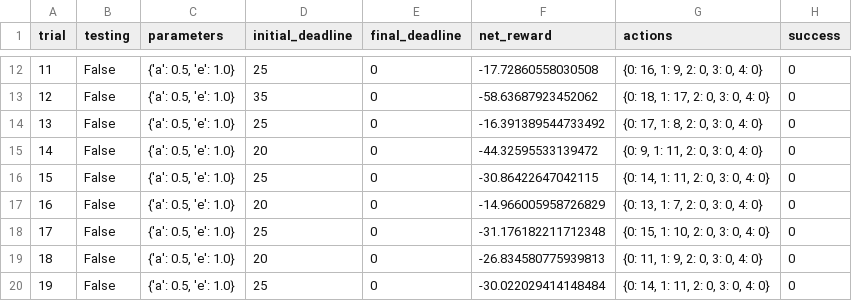
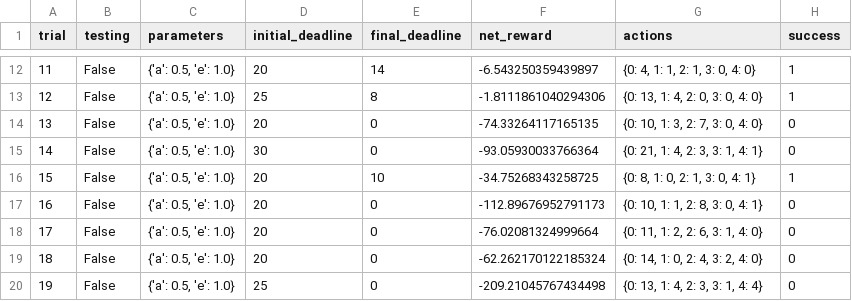
Before and after one commit to mmuppidi/smartcab, a CSV file: logs/sim_no-learning.csv, drawn as a sheet; only a part is shown, gaps mark what is left out; the diff covers the shown part only.

```diff
--- a/logs/sim_no-learning.csv
+++ b/logs/sim_no-learning.csv
@@ -12,9 +12,9 @@ trial,testing,parameters,initial_deadline,final_deadline,net_reward,actions,succ
-11,False,"{'a': 0.5, 'e': 1.0}",25,0,-17.72860558030508,"{0: 16, 1: 9, 2: 0, 3: 0, 4: 0}",0
-12,False,"{'a': 0.5, 'e': 1.0}",35,0,-58.63687923452062,"{0: 18, 1: 17, 2: 0, 3: 0, 4: 0}",0
-13,False,"{'a': 0.5, 'e': 1.0}",25,0,-16.391389544733492,"{0: 17, 1: 8, 2: 0, 3: 0, 4: 0}",0
-14,False,"{'a': 0.5, 'e': 1.0}",20,0,-44.32595533139472,"{0: 9, 1: 11, 2: 0, 3: 0, 4: 0}",0
-15,False,"{'a': 0.5, 'e': 1.0}",25,0,-30.86422647042115,"{0: 14, 1: 11, 2: 0, 3: 0, 4: 0}",0
-16,False,"{'a': 0.5, 'e': 1.0}",20,0,-14.966005958726829,"{0: 13, 1: 7, 2: 0, 3: 0, 4: 0}",0
-17,False,"{'a': 0.5, 'e': 1.0}",25,0,-31.176182211712348,"{0: 15, 1: 10, 2: 0, 3: 0, 4: 0}",0
-18,False,"{'a': 0.5, 'e': 1.0}",20,0,-26.834580775939813,"{0: 11, 1: 9, 2: 0, 3: 0, 4: 0}",0
-19,False,"{'a': 0.5, 'e': 1.0}",25,0,-30.022029414148484,"{0: 14, 1: 11, 2: 0, 3: 0, 4: 0}",0
+11,False,"{'a': 0.5, 'e': 1.0}",20,14,-6.543250359439897,"{0: 4, 1: 1, 2: 1, 3: 0, 4: 0}",1
+12,False,"{'a': 0.5, 'e': 1.0}",25,8,-1.8111861040294306,"{0: 13, 1: 4, 2: 0, 3: 0, 4: 0}",1
+13,False,"{'a': 0.5, 'e': 1.0}",20,0,-74.33264117165135,"{0: 10, 1: 3, 2: 7, 3: 0, 4: 0}",0
+14,False,"{'a': 0.5, 'e': 1.0}",30,0,-93.05930033766364,"{0: 21, 1: 4, 2: 3, 3: 1, 4: 1}",0
+15,False,"{'a': 0.5, 'e': 1.0}",20,10,-34.75268343258725,"{0: 8, 1: 0, 2: 1, 3: 0, 4: 1}",1
+16,False,"{'a': 0.5, 'e': 1.0}",20,0,-112.89676952791173,"{0: 10, 1: 1, 2: 8, 3: 0, 4: 1}",0
+17,False,"{'a': 0.5, 'e': 1.0}",20,0,-76.02081324999664,"{0: 11, 1: 2, 2: 6, 3: 1, 4: 0}",0
+18,False,"{'a': 0.5, 'e': 1.0}",20,0,-62.262170122185324,"{0: 14, 1: 0, 2: 4, 3: 2, 4: 0}",0
+19,False,"{'a': 0.5, 'e': 1.0}",25,0,-209.21045767434498,"{0: 13, 1: 4, 2: 3, 3: 1, 4: 4}",0
```
Also changed, not shown: 62 edited cells elsewhere in this file, logs/sim_improved-learning.csv, 6 other files.
